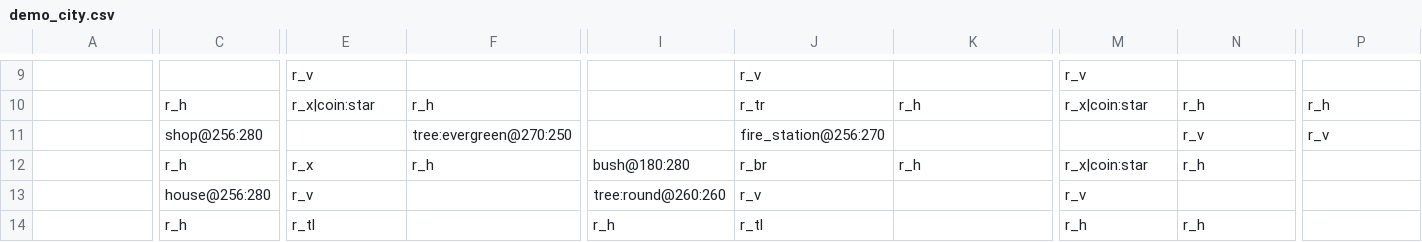
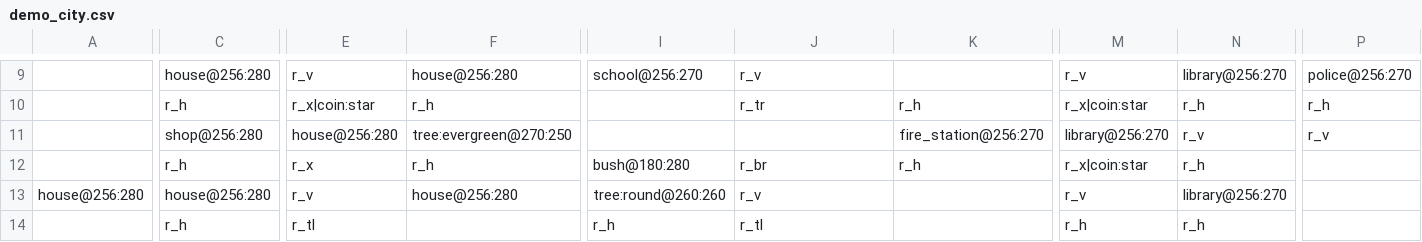
Before and after one commit to JhottMaster/steering-wheel-game, a CSV file: controller_game/assets/cities/demo_city.csv, drawn as a sheet; only a part is shown, gaps mark what is left out; the diff covers the shown part only; the diff names each change by its address in the sheet, - before the commit and + after, or states it on an @@ line.

```diff
--- a/controller_game/assets/cities/demo_city.csv
+++ b/controller_game/assets/cities/demo_city.csv
-C9: (empty)
+C9: house@256:280
-F9: (empty)
+F9: house@256:280
-I9: (empty)
+I9: school@256:270
-N9: (empty)
+N9: library@256:270
-P9: (empty)
+P9: police@256:270
-E11: (empty)
+E11: house@256:280
-J11: fire_station@256:270
+J11: (empty)
-K11: (empty)
+K11: fire_station@256:270
-M11: (empty)
+M11: library@256:270
-A13: (empty)
+A13: house@256:280
-F13: (empty)
+F13: house@256:280
-N13: (empty)
+N13: library@256:270
```
Also changed, not shown: 36 edited cells elsewhere in this file, 5 other files.
